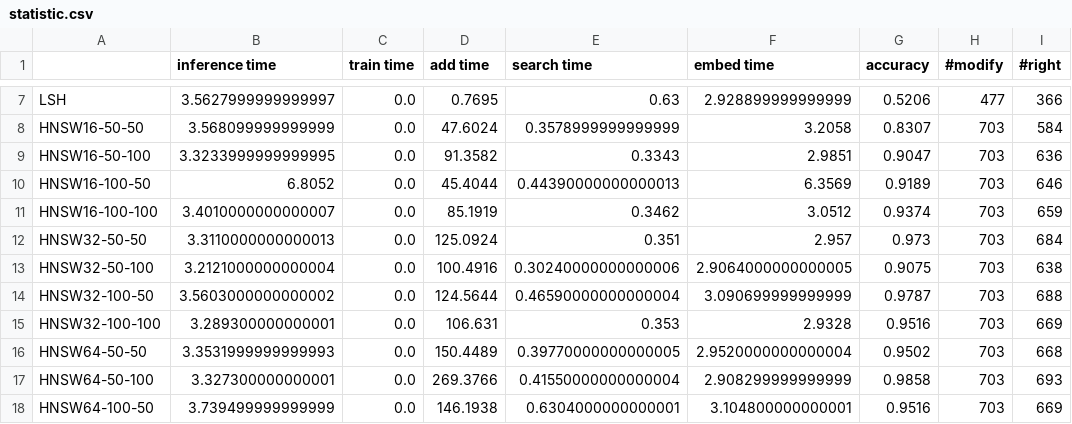
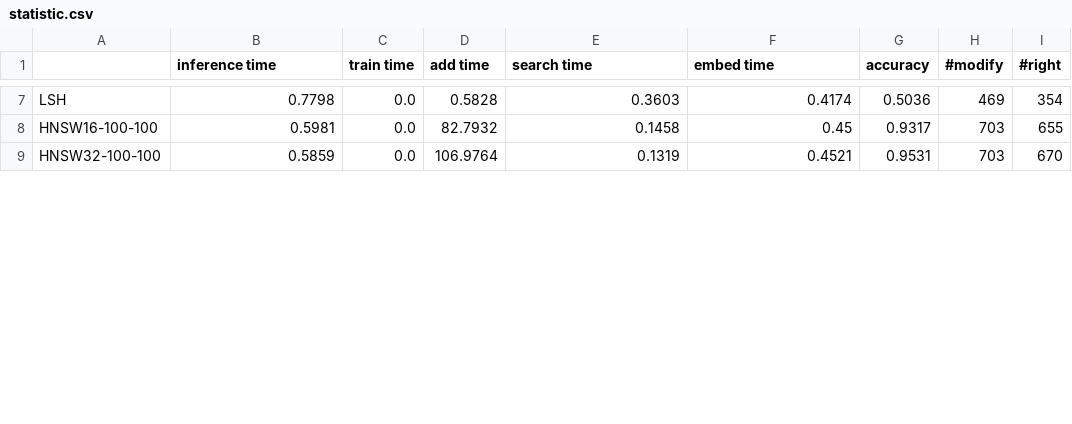
Before and after one commit to sunieee/fassi_speedtest, a CSV file: statistic.csv, drawn as a sheet; only a part is shown, gaps mark what is left out; removed rows and columns are numbered as before the commit, all else as after; the diff covers the shown part only; the diff names each change by its address in the sheet, - before the commit and + after, or states it on an @@ line.

```diff
--- a/statistic.csv
+++ b/statistic.csv
-B7 (inference time): 3.5627999999999997
+B7 (inference time): 0.7798
-D7 (add time): 0.7695
+D7 (add time): 0.5828
-E7 (search time): 0.63
+E7 (search time): 0.3603
-F7 (embed time): 2.928899999999999
+F7 (embed time): 0.4174
-G7 (accuracy): 0.5206
+G7 (accuracy): 0.5036
-H7 (#modify): 477
+H7 (#modify): 469
-I7 (#right): 366
+I7 (#right): 354
-row 8: HNSW16-50-50 | 3.568099999999999 | 0.0 | 47.6024 | 0.3578999999999999 | 3.2058 | 0.8307 | 703 | 584
-row 9: HNSW16-50-100 | 3.3233999999999995 | 0.0 | 91.3582 | 0.3343 | 2.9851 | 0.9047 | 703 | 636
-row 10: HNSW16-100-50 | 6.8052 | 0.0 | 45.4044 | 0.44390000000000013 | 6.3569 | 0.9189 | 703 | 646
-B8 (inference time): 3.4010000000000007
+B8 (inference time): 0.5981
-D8 (add time): 85.1919
+D8 (add time): 82.7932
-E8 (search time): 0.3462
+E8 (search time): 0.1458
-F8 (embed time): 3.0512
+F8 (embed time): 0.45
-G8 (accuracy): 0.9374
+G8 (accuracy): 0.9317
-I8 (#right): 659
+I8 (#right): 655
-row 12: HNSW32-50-50 | 3.3110000000000013 | 0.0 | 125.0924 | 0.351 | 2.957 | 0.973 | 703 | 684
-row 13: HNSW32-50-100 | 3.2121000000000004 | 0.0 | 100.4916 | 0.30240000000000006 | 2.9064000000000005 | 0.9075 | 703 | 638
-row 14: HNSW32-100-50 | 3.5603000000000002 | 0.0 | 124.5644 | 0.46590000000000004 | 3.090699999999999 | 0.9787 | 703 | 688
-B9 (inference time): 3.289300000000001
+B9 (inference time): 0.5859
-D9 (add time): 106.631
+D9 (add time): 106.9764
-E9 (search time): 0.353
+E9 (search time): 0.1319
-F9 (embed time): 2.9328
+F9 (embed time): 0.4521
-G9 (accuracy): 0.9516
+G9 (accuracy): 0.9531
-I9 (#right): 669
+I9 (#right): 670
-row 16: HNSW64-50-50 | 3.3531999999999993 | 0.0 | 150.4489 | 0.39770000000000005 | 2.9520000000000004 | 0.9502 | 703 | 668
-row 17: HNSW64-50-100 | 3.327300000000001 | 0.0 | 269.3766 | 0.41550000000000004 | 2.908299999999999 | 0.9858 | 703 | 693
-row 18: HNSW64-100-50 | 3.739499999999999 | 0.0 | 146.1938 | 0.6304000000000001 | 3.104800000000001 | 0.9516 | 703 | 669
```
Also changed, not shown: 37 edited cells elsewhere in this file, output/HNSW32-100-100.csv, output/HNSW64-100-100.csv, 9 other files.
